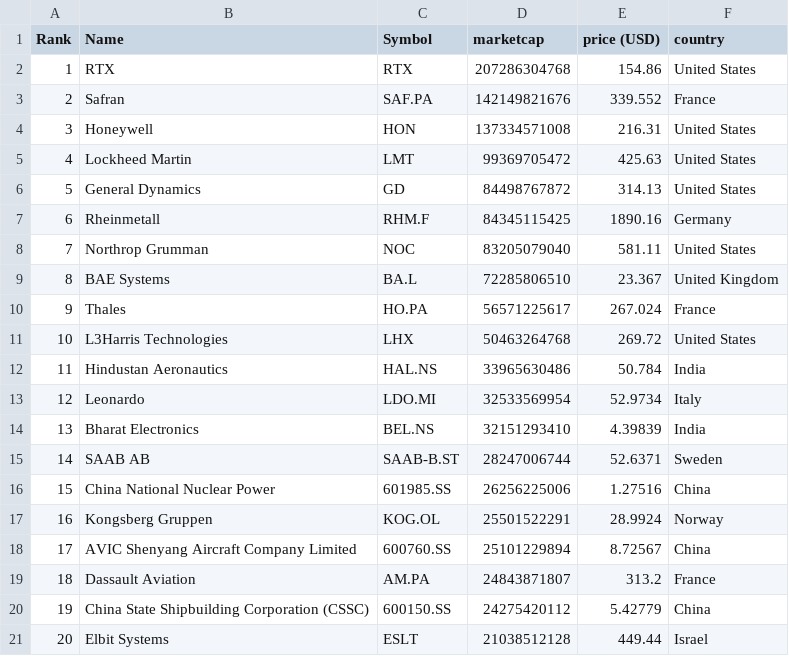
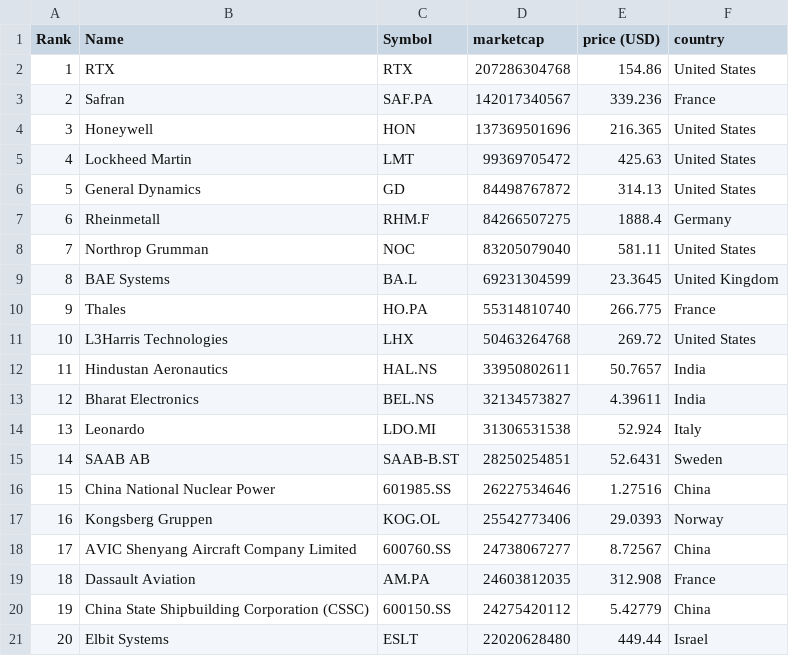
Before and after one commit to artfisica/taller-venezuela-junio-2024, a CSV file: data.csv, drawn as a sheet; only a part is shown; the diff covers the shown part only.

```diff
--- a/data.csv
+++ b/data.csv
@@ -2,20 +2,20 @@
 "1","RTX","RTX","207286304768","154.86","United States"
-"2","Safran","SAF.PA","142149821676","339.552","France"
-"3","Honeywell","HON","137334571008","216.31","United States"
+"2","Safran","SAF.PA","142017340567","339.236","France"
+"3","Honeywell","HON","137369501696","216.365","United States"
 "4","Lockheed Martin","LMT","99369705472","425.63","United States"
 "5","General Dynamics","GD","84498767872","314.13","United States"
-"6","Rheinmetall","RHM.F","84345115425","1890.16","Germany"
+"6","Rheinmetall","RHM.F","84266507275","1888.4","Germany"
 "7","Northrop Grumman","NOC","83205079040","581.11","United States"
-"8","BAE Systems","BA.L","72285806510","23.367","United Kingdom"
-"9","Thales","HO.PA","56571225617","267.024","France"
+"8","BAE Systems","BA.L","69231304599","23.3645","United Kingdom"
+"9","Thales","HO.PA","55314810740","266.775","France"
 "10","L3Harris Technologies","LHX","50463264768","269.72","United States"
-"11","Hindustan Aeronautics","HAL.NS","33965630486","50.784","India"
-"12","Leonardo","LDO.MI","32533569954","52.9734","Italy"
-"13","Bharat Electronics","BEL.NS","32151293410","4.39839","India"
-"14","SAAB AB","SAAB-B.ST","28247006744","52.6371","Sweden"
-"15","China National Nuclear Power","601985.SS","26256225006","1.27516","China"
-"16","Kongsberg Gruppen","KOG.OL","25501522291","28.9924","Norway"
-"17","AVIC Shenyang Aircraft Company Limited","600760.SS","25101229894","8.72567","China"
-"18","Dassault Aviation","AM.PA","24843871807","313.2","France"
+"11","Hindustan Aeronautics","HAL.NS","33950802611","50.7657","India"
+"12","Bharat Electronics","BEL.NS","32134573827","4.39611","India"
+"13","Leonardo","LDO.MI","31306531538","52.924","Italy"
+"14","SAAB AB","SAAB-B.ST","28250254851","52.6431","Sweden"
+"15","China National Nuclear Power","601985.SS","26227534646","1.27516","China"
+"16","Kongsberg Gruppen","KOG.OL","25542773406","29.0393","Norway"
+"17","AVIC Shenyang Aircraft Company Limited","600760.SS","24738067277","8.72567","China"
+"18","Dassault Aviation","AM.PA","24603812035","312.908","France"
 "19","China State Shipbuilding Corporation (CSSC)","600150.SS","24275420112","5.42779","China"
-"20","Elbit Systems","ESLT","21038512128","449.44","Israel"
+"20","Elbit Systems","ESLT","22020628480","449.44","Israel"
```
Also changed, not shown: 1 added row, 1 removed row and 43 edited cells elsewhere in this file, categorized_data.csv.
